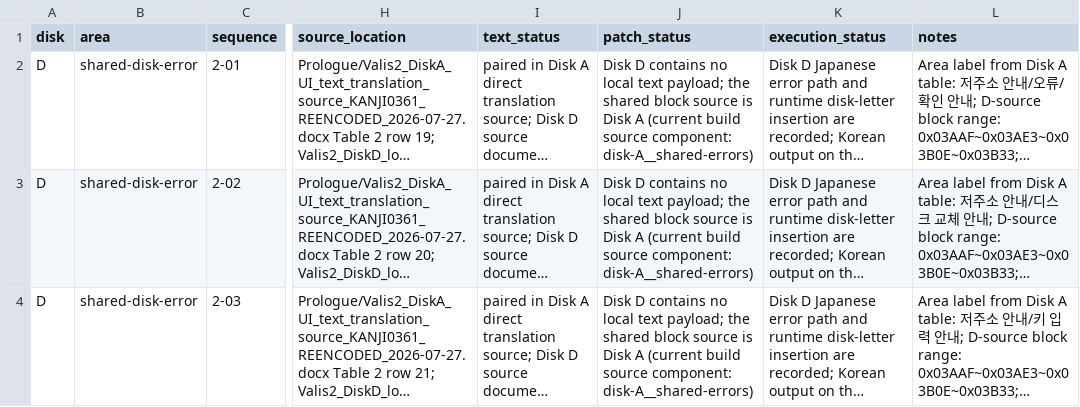
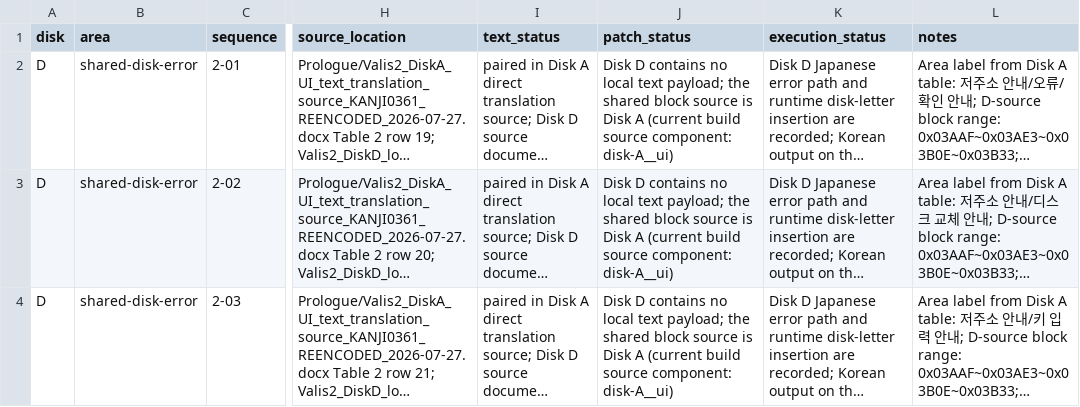
Before and after one commit to KLostSoul/PC88-Valis2-Localization-Build, a CSV file: source/text-reference/disk-D__shared-errors.csv, drawn as a sheet; only a part is shown, gaps mark what is left out; long unchanged cells end in …; the diff names each change by its address in the sheet, - before the commit and + after, or states it on an @@ line.

Commit message:
Update verified build data and documentation

```diff
--- a/source/text-reference/disk-D__shared-errors.csv
+++ b/source/text-reference/disk-D__shared-errors.csv
-J2:J4 (patch_status): …source component: disk-A__shared-errors)
+J2:J4 (patch_status): …source component: disk-A__ui)
```
Also changed, not shown: 26 other files.
